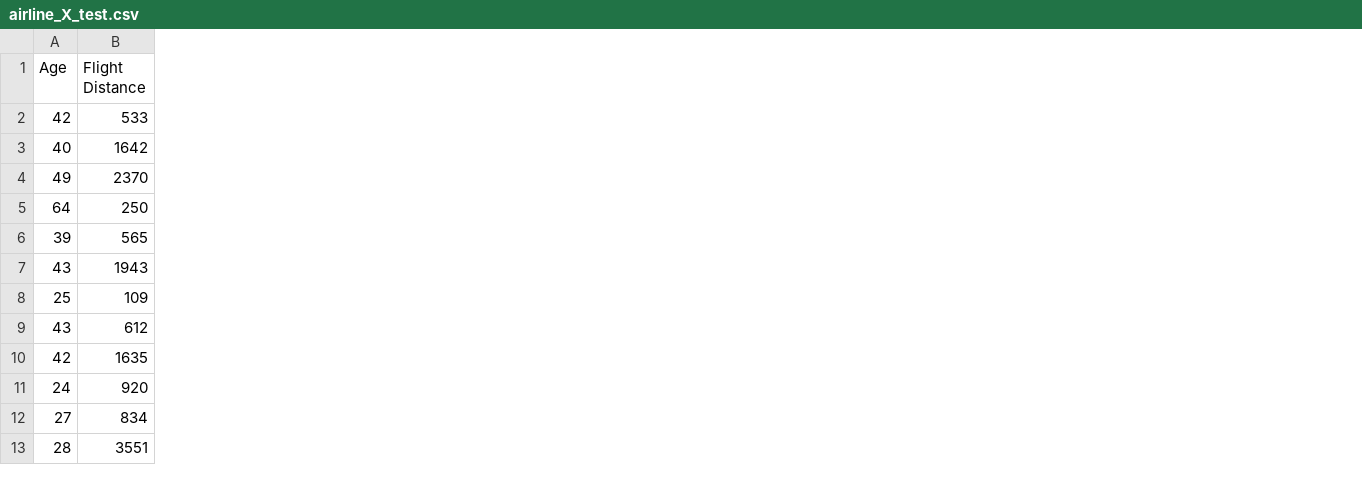
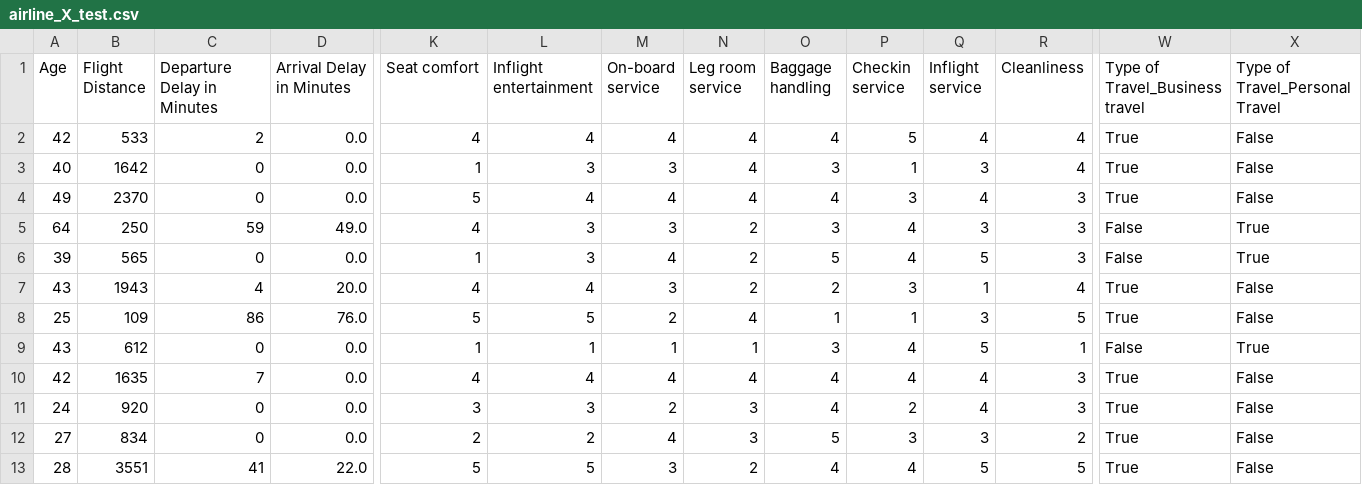
Before and after one commit to fourlex/osda_hw3, a CSV file: data_preprocessed/airline_X_test.csv, drawn as a sheet; only a part is shown, gaps mark what is left out; the diff covers the shown part only; the diff names each change by its address in the sheet, - before the commit and + after, or states it on an @@ line.

```diff
--- a/data_preprocessed/airline_X_test.csv
+++ b/data_preprocessed/airline_X_test.csv
+column C (Departure Delay in Minutes), rows 2-13: 2 | 0 | 0 | 59 | 0 | 4 | 86 | 0 | 7 | 0 | 0 | 41
+column D (Arrival Delay in Minutes), rows 2-13: 0.0 | 0.0 | 0.0 | 49.0 | 0.0 | 20.0 | 76.0 | 0.0 | 0.0 | 0.0 | 0.0 | 22.0
+column K (Seat comfort), rows 2-13: 4 | 1 | 5 | 4 | 1 | 4 | 5 | 1 | 4 | 3 | 2 | 5
+column L (Inflight entertainment), rows 2-13: 4 | 3 | 4 | 3 | 3 | 4 | 5 | 1 | 4 | 3 | 2 | 5
+column M (On-board service), rows 2-13: 4 | 3 | 4 | 3 | 4 | 3 | 2 | 1 | 4 | 2 | 4 | 3
+column N (Leg room service), rows 2-13: 4 | 4 | 4 | 2 | 2 | 2 | 4 | 1 | 4 | 3 | 3 | 2
+column O (Baggage handling), rows 2-13: 4 | 3 | 4 | 3 | 5 | 2 | 1 | 3 | 4 | 4 | 5 | 4
+column P (Checkin service), rows 2-13: 5 | 1 | 3 | 4 | 4 | 3 | 1 | 4 | 4 | 2 | 3 | 4
+column Q (Inflight service), rows 2-13: 4 | 3 | 4 | 3 | 5 | 1 | 3 | 5 | 4 | 4 | 3 | 5
+column R (Cleanliness), rows 2-13: 4 | 4 | 3 | 3 | 3 | 4 | 5 | 1 | 3 | 3 | 2 | 5
+column W (Type of Travel_Business travel), rows 2-13: True | True | True | False | False | True | True | False | True | True | True | True
+column X (Type of Travel_Personal Travel), rows 2-13: False | False | False | True | True | False | False | True | False | False | False | False
```
Also changed, not shown: 3 added columns elsewhere in this file, data_preprocessed/hotel_X_test.csv, data_preprocessed/hotel_bin_X_test.csv, 9 other files.
